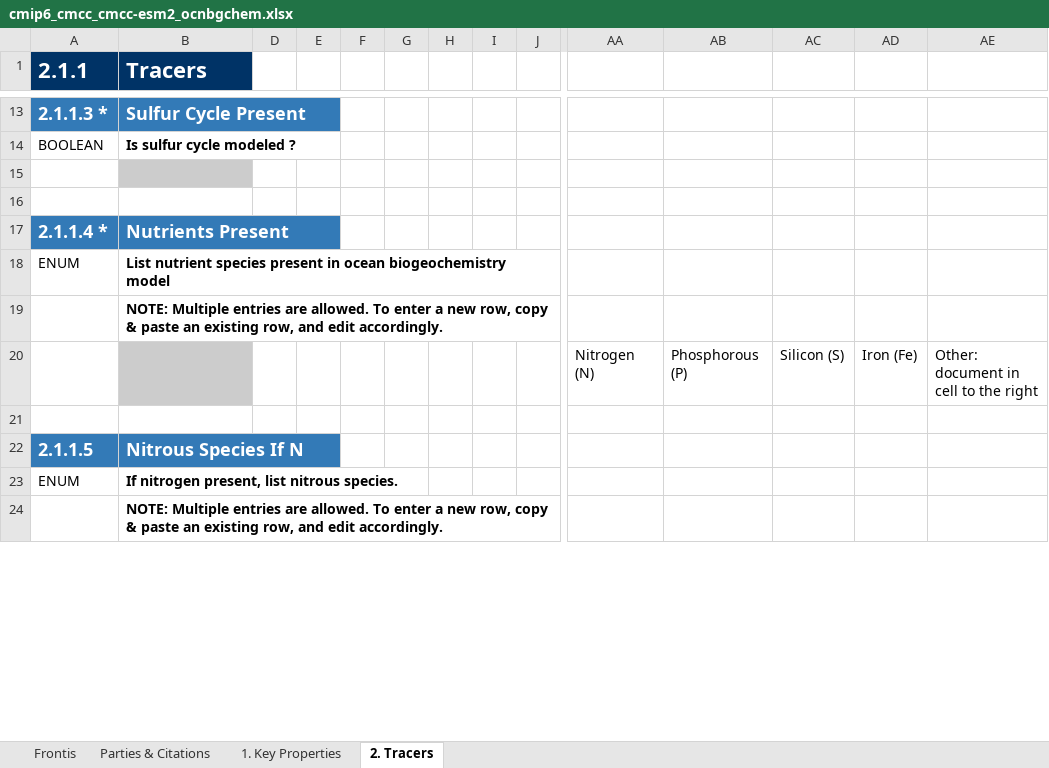
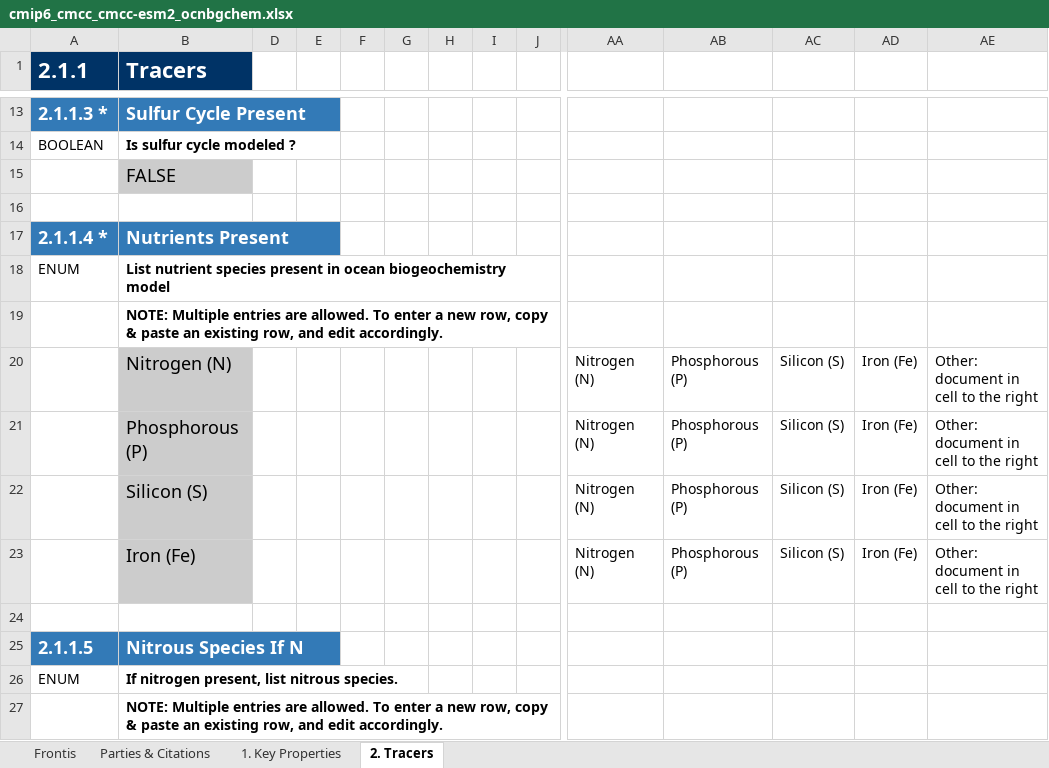
Before and after one commit to ES-DOC-INSTITUTIONAL/cmcc, an Excel workbook: cmip6/models/cmcc-esm2/cmip6_cmcc_cmcc-esm2_ocnbgchem.xlsx, sheet 2. Tracers, drawn as a sheet; only a part is shown, gaps mark what is left out; values as stored, in another font and other column widths than the file's, no borders; rows hold the shown columns only; the diff covers the shown part only; the diff names each change by its address in the sheet, - before the commit and + after, or states it on an @@ line.

Commit message:
update ocean bgc for cmcc-esm2

```diff
--- a/cmip6/models/cmcc-esm2/cmip6_cmcc_cmcc-esm2_ocnbgchem.xlsx (sheet 2. Tracers)
+++ b/cmip6/models/cmcc-esm2/cmip6_cmcc_cmcc-esm2_ocnbgchem.xlsx (sheet 2. Tracers)
-B15 (Tracers): (empty)
+B15 (Tracers): FALSE
-B20 (Tracers): (empty)
+B20 (Tracers): Nitrogen (N)
+row 21:  | Phosphorous (P) |  |  |  |  |  |  |  | Nitrogen (N) | Phosphorous (P) | Silicon (S) | Iron (Fe) | Other: document in cell to the right
+row 22:  | Silicon (S) |  |  |  |  |  |  |  | Nitrogen (N) | Phosphorous (P) | Silicon (S) | Iron (Fe) | Other: document in cell to the right
+row 23:  | Iron (Fe) |  |  |  |  |  |  |  | Nitrogen (N) | Phosphorous (P) | Silicon (S) | Iron (Fe) | Other: document in cell to the right
```
Also changed, not shown: 6 added rows and 16 edited cells elsewhere in this sheet, sheet 1. Key Properties, sheet Parties & Citations, sheet Frontis, cmip6/models/cmcc-cm2-sr5/cmip6_cmcc_cmcc-cm2-sr5_land.xlsx.
